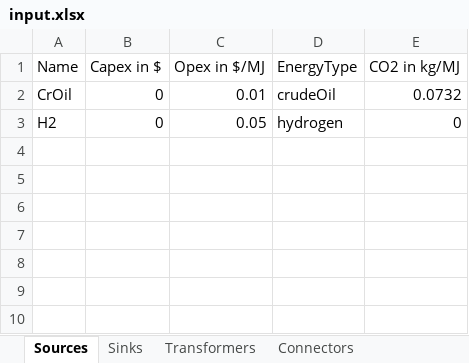
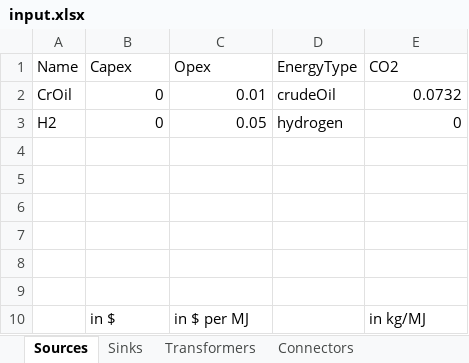
Before and after one commit to jtrobinson57/fscmodel-monte-carlo, an Excel workbook: input.xlsx, sheet Sources, drawn as a sheet; values as stored, in another font and other column widths than the file's, no borders; the diff names each change by its address in the sheet, - before the commit and + after, or states it on an @@ line.

```diff
--- a/input.xlsx (sheet Sources)
+++ b/input.xlsx (sheet Sources)
-B1: Capex in $
+B1: Capex
-C1: Opex in $/MJ
+C1: Opex
-E1: CO2 in kg/MJ
+E1: CO2
+row 4: (empty)
+row 5: (empty)
+row 6: (empty)
+row 7: (empty)
+row 8: (empty)
+row 9: (empty)
+row 10:  | in $ | in $ per MJ |  | in kg/MJ
```
Also changed, not shown: sheet Transformers, sheet Sinks, 1 other file.
